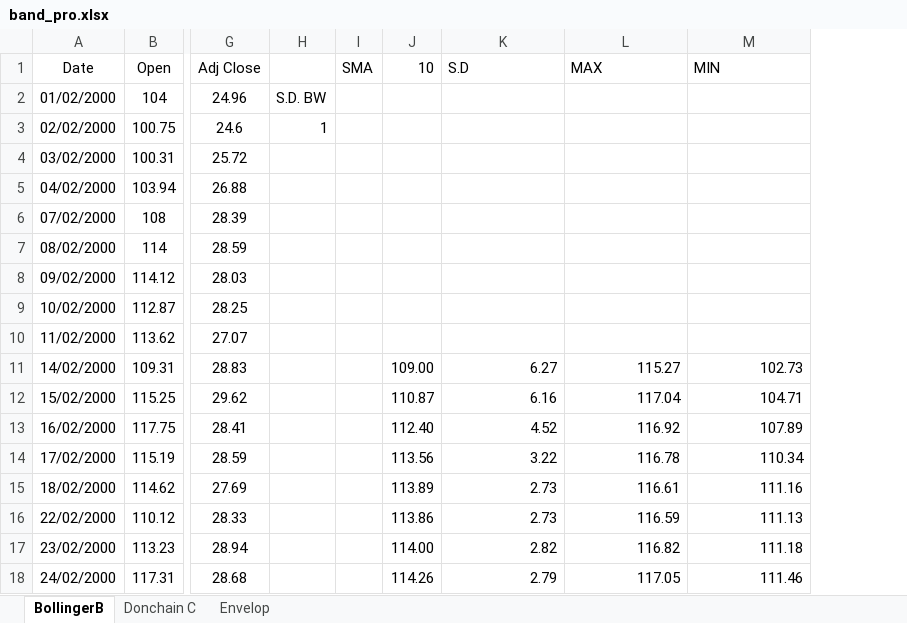
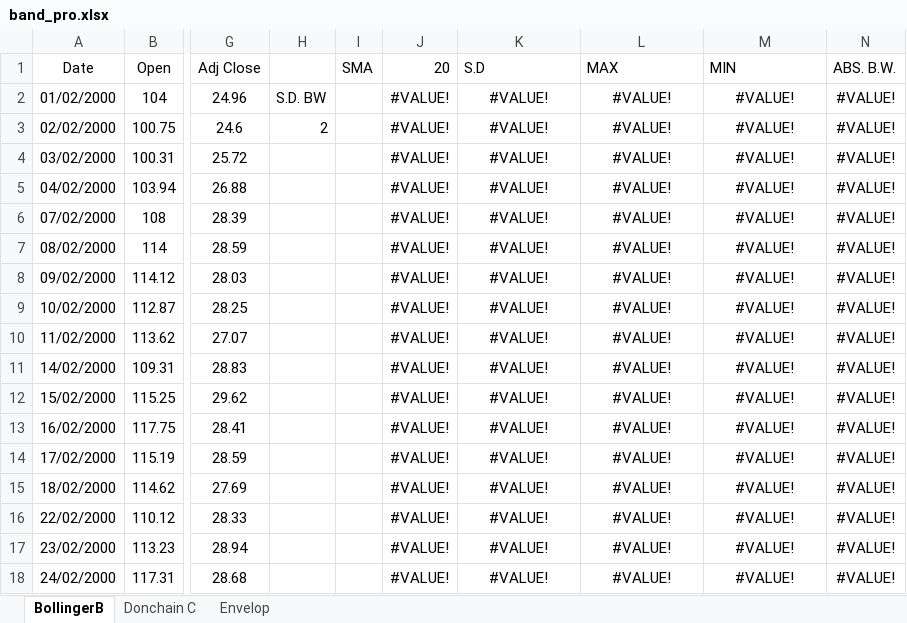
Before and after one commit to navpreetsingh/excel_pro, an Excel workbook: band_pro.xlsx, sheet BollingerB, drawn as a sheet; only a part is shown, gaps mark what is left out; values as stored, in another font and other column widths than the file's, no borders; removed rows and columns are numbered as before the commit, all else as after; the diff covers the shown part only; the diff names each change by its address in the sheet, - before the commit and + after, or states it on an @@ line.

```diff
--- a/band_pro.xlsx (sheet BollingerB)
+++ b/band_pro.xlsx (sheet BollingerB)
-column J (10), rows 11-18: 109.00 | 110.87 | 112.40 | 113.56 | 113.89 | 113.86 | 114.00 | 114.26
+column J (20), rows 2-18: all #VALUE!
+column N (ABS. B.W.), rows 2-18: all #VALUE!
-K2:K10 (S.D): (empty)
+K2:K10 (S.D): #VALUE!
-L2:L10 (MAX): (empty)
+L2:L10 (MAX): #VALUE!
-M2:M10 (MIN): (empty)
+M2:M10 (MIN): #VALUE!
-H3: 1
+H3: 2
-K11 (S.D): 6.27
+K11 (S.D): #VALUE!
-K11:M18 alignment: right
+K11:M18 alignment: center
-L11 (MAX): 115.27
+L11 (MAX): #VALUE!
-M11 (MIN): 102.73
+M11 (MIN): #VALUE!
-K12 (S.D): 6.16
+K12 (S.D): #VALUE!
-L12 (MAX): 117.04
+L12 (MAX): #VALUE!
-M12 (MIN): 104.71
+M12 (MIN): #VALUE!
-K13 (S.D): 4.52
+K13 (S.D): #VALUE!
-L13 (MAX): 116.92
+L13 (MAX): #VALUE!
-M13 (MIN): 107.89
+M13 (MIN): #VALUE!
-K14 (S.D): 3.22
+K14 (S.D): #VALUE!
-L14 (MAX): 116.78
+L14 (MAX): #VALUE!
-M14 (MIN): 110.34
+M14 (MIN): #VALUE!
-K15:K16 (S.D): 2.73
+K15:K16 (S.D): #VALUE!
-L15 (MAX): 116.61
+L15 (MAX): #VALUE!
-M15 (MIN): 111.16
+M15 (MIN): #VALUE!
-L16 (MAX): 116.59
+L16 (MAX): #VALUE!
-M16 (MIN): 111.13
+M16 (MIN): #VALUE!
-K17 (S.D): 2.82
+K17 (S.D): #VALUE!
-L17 (MAX): 116.82
+L17 (MAX): #VALUE!
-M17 (MIN): 111.18
+M17 (MIN): #VALUE!
-K18 (S.D): 2.79
+K18 (S.D): #VALUE!
-L18 (MAX): 117.05
+L18 (MAX): #VALUE!
-M18 (MIN): 111.46
+M18 (MIN): #VALUE!
```
Also changed, not shown: 108 edited cells and cell formats elsewhere in this sheet, sheet Donchain C, sheet Envelop, formulas that keep their value, 6 other files.
